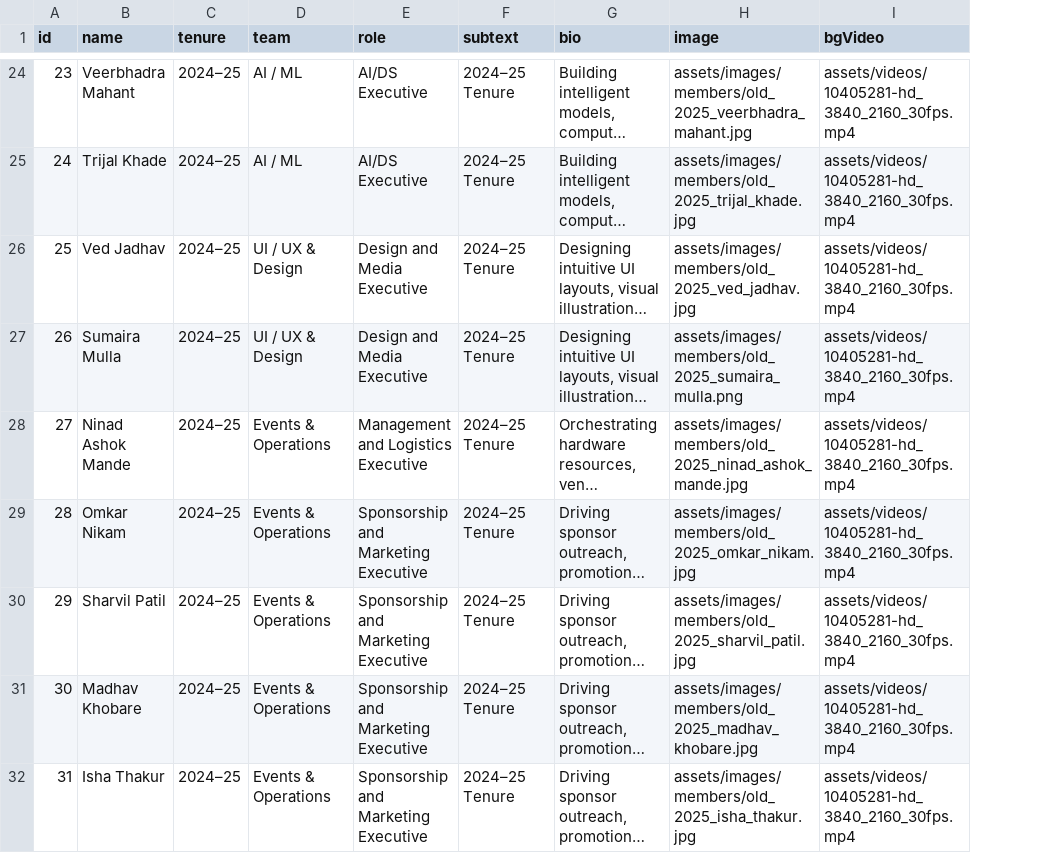
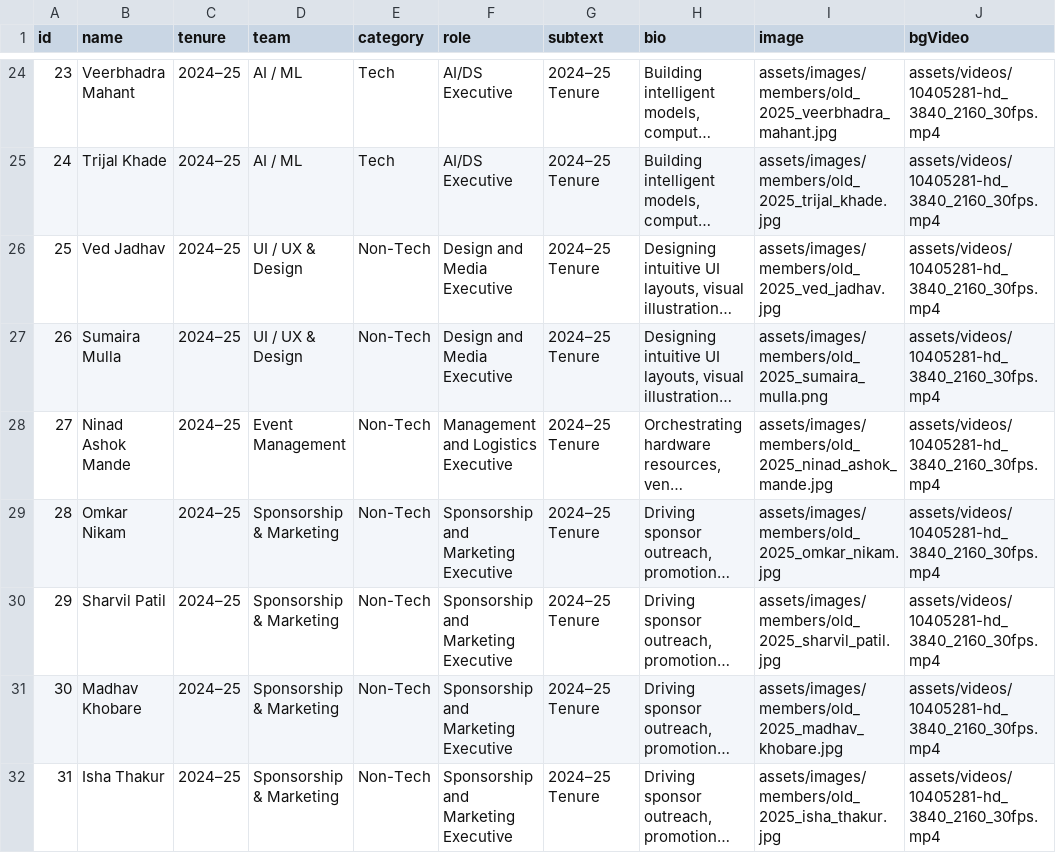
Before and after one commit to NotNirav/Website-MLSC, a CSV file: data/members.csv, drawn as a sheet; only a part is shown, gaps mark what is left out; long unchanged cells end in …; the diff covers the shown part only; the diff names each change by its address in the sheet, - before the commit and + after, or states it on an @@ line.

Commit message:
Separate Tech and Non-Tech domains and maintain Core leadership across all years

```diff
--- a/data/members.csv
+++ b/data/members.csv
+column E (category), rows 24-32: Tech | Tech | Non-Tech | Non-Tech | Non-Tech | Non-Tech | Non-Tech | Non-Tech | Non-Tech
-D28 (team): Events & Operations
+D28 (team): Event Management
-D29:D32 (team): Events & Operations
+D29:D32 (team): Sponsorship & Marketing
```
Also changed, not shown: 36 edited cells elsewhere in this file, 3 other files.
